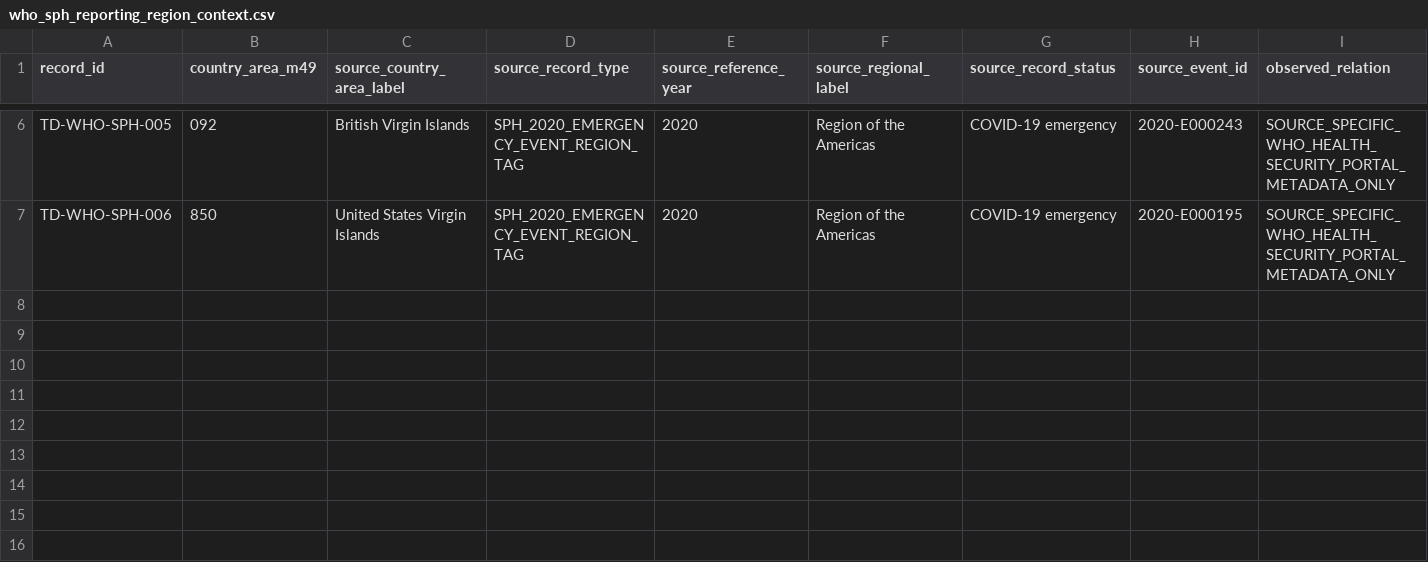
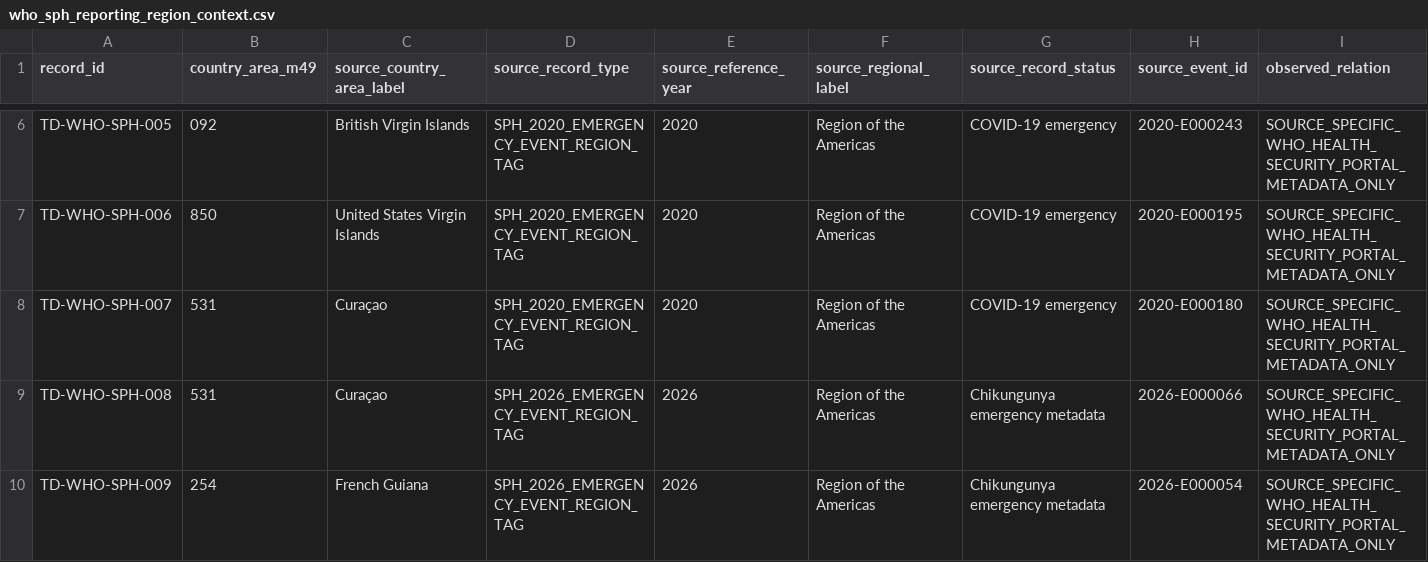
Before and after one commit to PortalHunter/Ethnicy-Based-Optimal-Weight, a CSV file: docs/atlas/handoffs/team-d/data/who_sph_reporting_region_context.csv, drawn as a sheet; only a part is shown, gaps mark what is left out; rows hold the shown columns only; the diff names each change by its address in the sheet, - before the commit and + after, or states it on an @@ line.

```diff
--- a/docs/atlas/handoffs/team-d/data/who_sph_reporting_region_context.csv
+++ b/docs/atlas/handoffs/team-d/data/who_sph_reporting_region_context.csv
+row 8: TD-WHO-SPH-007 | 531 | Curaçao | SPH_2020_EMERGENCY_EVENT_REGION_TAG | 2020 | Region of the Americas | COVID-19 emergency | 2020-E000180 | SOURCE_SPECIFIC_WHO_HEALTH_SECURITY_PORTAL_METADATA_ONLY
+row 9: TD-WHO-SPH-008 | 531 | Curaçao | SPH_2026_EMERGENCY_EVENT_REGION_TAG | 2026 | Region of the Americas | Chikungunya emergency metadata | 2026-E000066 | SOURCE_SPECIFIC_WHO_HEALTH_SECURITY_PORTAL_METADATA_ONLY
+row 10: TD-WHO-SPH-009 | 254 | French Guiana | SPH_2026_EMERGENCY_EVENT_REGION_TAG | 2026 | Region of the Americas | Chikungunya emergency metadata | 2026-E000054 | SOURCE_SPECIFIC_WHO_HEALTH_SECURITY_PORTAL_METADATA_ONLY
```
Also changed, not shown: docs/atlas/handoffs/team-d/PROVENANCE.csv, 1 other file.
